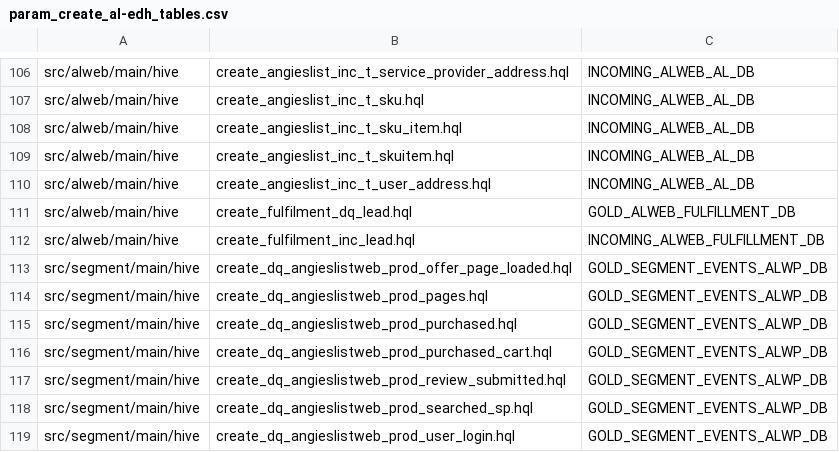
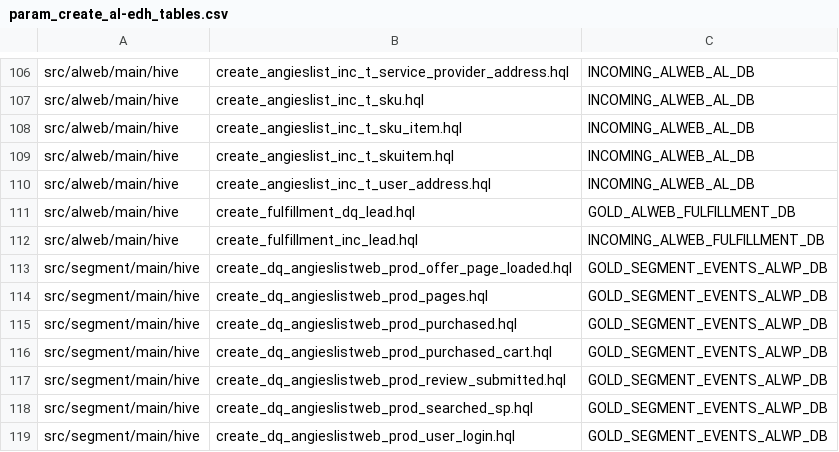
Before and after one commit to bbeam/Hadoop, a CSV file: src/common/main/conf/param_create_al-edh_tables.csv, drawn as a sheet; only a part is shown, gaps mark what is left out.

Commit message:
fulfilment --> fulfillment

```diff
--- a/src/common/main/conf/param_create_al-edh_tables.csv
+++ b/src/common/main/conf/param_create_al-edh_tables.csv
@@ -110,4 +110,4 @@ src/alweb/main/hive,create_angieslist_inc_t_skuitem.hql,INCOMING_ALWEB_AL_DB
 src/alweb/main/hive,create_angieslist_inc_t_user_address.hql,INCOMING_ALWEB_AL_DB
-src/alweb/main/hive,create_fulfilment_dq_lead.hql,GOLD_ALWEB_FULFILLMENT_DB
-src/alweb/main/hive,create_fulfilment_inc_lead.hql,INCOMING_ALWEB_FULFILLMENT_DB
+src/alweb/main/hive,create_fulfillment_dq_lead.hql,GOLD_ALWEB_FULFILLMENT_DB
+src/alweb/main/hive,create_fulfillment_inc_lead.hql,INCOMING_ALWEB_FULFILLMENT_DB
 src/segment/main/hive,create_dq_angieslistweb_prod_offer_page_loaded.hql,GOLD_SEGMENT_EVENTS_ALWP_DB
```
Also changed, not shown: 6 other files.
